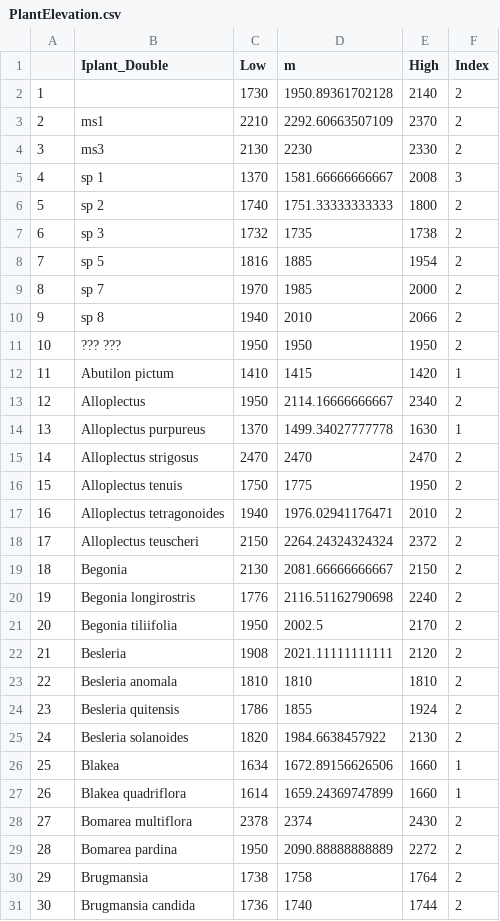
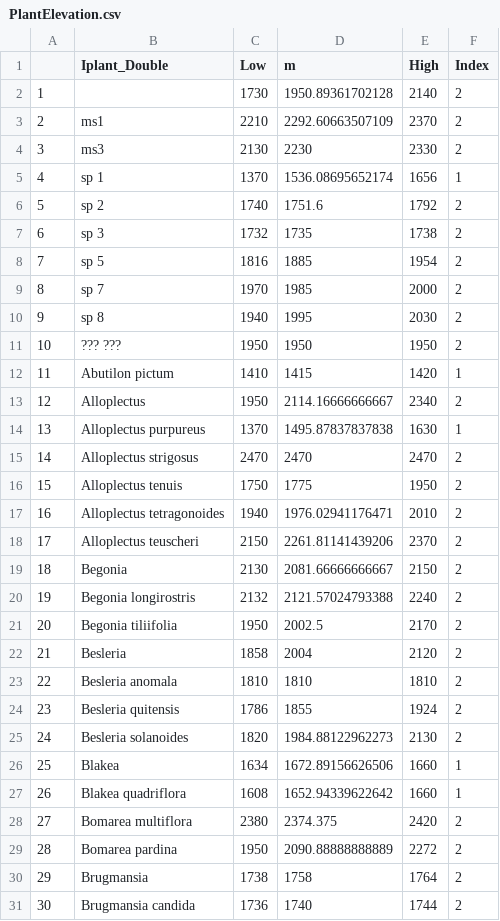
Before and after one commit to bw4sz/Occupy, a CSV file: InputData/PlantElevation.csv, drawn as a sheet; only a part is shown; the diff covers the shown part only; the diff names each change by its address in the sheet, - before the commit and + after, or states it on an @@ line.

```diff
--- a/InputData/PlantElevation.csv
+++ b/InputData/PlantElevation.csv
-D5 (m): 1581.66666666667
+D5 (m): 1536.08695652174
-E5 (High): 2008
+E5 (High): 1656
-F5 (Index): 3
+F5 (Index): 1
-D6 (m): 1751.33333333333
+D6 (m): 1751.6
-E6 (High): 1800
+E6 (High): 1792
-D10 (m): 2010
+D10 (m): 1995
-E10 (High): 2066
+E10 (High): 2030
-D14 (m): 1499.34027777778
+D14 (m): 1495.87837837838
-D18 (m): 2264.24324324324
+D18 (m): 2261.81141439206
-E18 (High): 2372
+E18 (High): 2370
-C20 (Low): 1776
+C20 (Low): 2132
-D20 (m): 2116.51162790698
+D20 (m): 2121.57024793388
-C22 (Low): 1908
+C22 (Low): 1858
-D22 (m): 2021.11111111111
+D22 (m): 2004
-D25 (m): 1984.6638457922
+D25 (m): 1984.88122962273
-C27 (Low): 1614
+C27 (Low): 1608
-D27 (m): 1659.24369747899
+D27 (m): 1652.94339622642
-C28 (Low): 2378
+C28 (Low): 2380
-D28 (m): 2374
+D28 (m): 2374.375
-E28 (High): 2430
+E28 (High): 2420
```
Also changed, not shown: 6 added rows, 96 edited cells and row numbers in column A elsewhere in this file, Figures/Table1.csv, InputData/HummingbirdElevation.csv, 23 other files.
